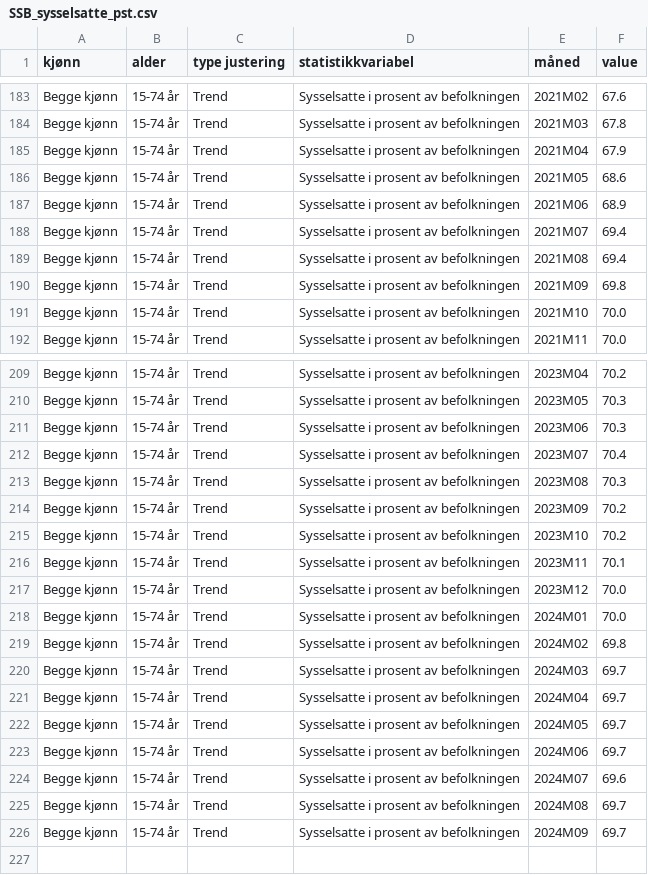
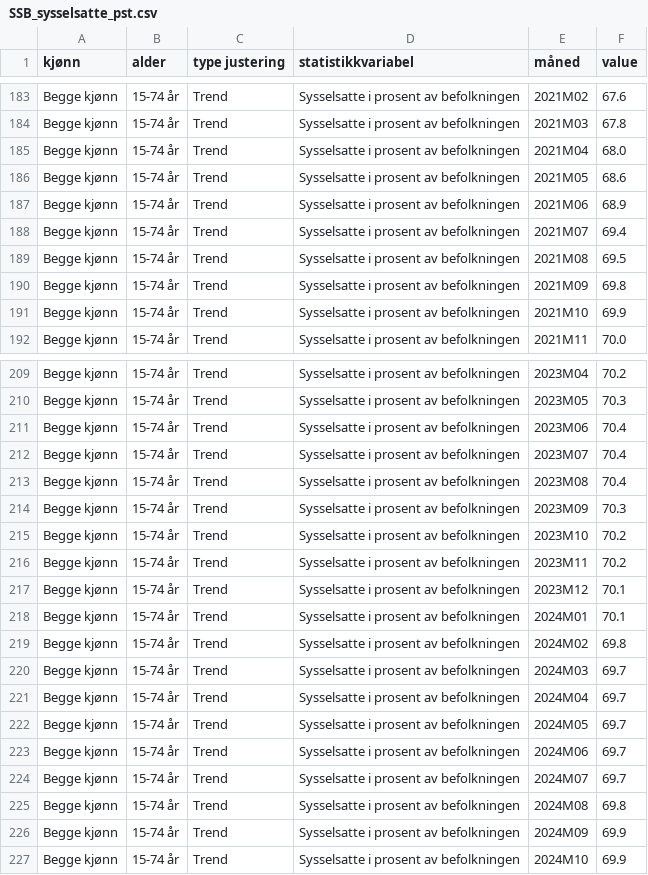
Before and after one commit to Qery-Data/NLM-Datatracker, a CSV file: data/SSB_sysselsatte_pst.csv, drawn as a sheet; only a part is shown, gaps mark what is left out; the diff covers the shown part only.

Commit message:
Latest data: 2024-12-02-06-13-52

```diff
--- a/data/SSB_sysselsatte_pst.csv
+++ b/data/SSB_sysselsatte_pst.csv
@@ -184,3 +184,3 @@ Begge kjønn,15-74 år,Trend,Sysselsatte i prosent av befolkningen,2021M02,67.6
 Begge kjønn,15-74 år,Trend,Sysselsatte i prosent av befolkningen,2021M03,67.8
-Begge kjønn,15-74 år,Trend,Sysselsatte i prosent av befolkningen,2021M04,67.9
+Begge kjønn,15-74 år,Trend,Sysselsatte i prosent av befolkningen,2021M04,68.0
 Begge kjønn,15-74 år,Trend,Sysselsatte i prosent av befolkningen,2021M05,68.6
@@ -188,5 +188,5 @@ Begge kjønn,15-74 år,Trend,Sysselsatte i prosent av befolkningen,2021M06,68.9
 Begge kjønn,15-74 år,Trend,Sysselsatte i prosent av befolkningen,2021M07,69.4
-Begge kjønn,15-74 år,Trend,Sysselsatte i prosent av befolkningen,2021M08,69.4
+Begge kjønn,15-74 år,Trend,Sysselsatte i prosent av befolkningen,2021M08,69.5
 Begge kjønn,15-74 år,Trend,Sysselsatte i prosent av befolkningen,2021M09,69.8
-Begge kjønn,15-74 år,Trend,Sysselsatte i prosent av befolkningen,2021M10,70.0
+Begge kjønn,15-74 år,Trend,Sysselsatte i prosent av befolkningen,2021M10,69.9
 Begge kjønn,15-74 år,Trend,Sysselsatte i prosent av befolkningen,2021M11,70.0
@@ -210,10 +210,10 @@ Begge kjønn,15-74 år,Trend,Sysselsatte i prosent av befolkningen,2023M04,70.2
 Begge kjønn,15-74 år,Trend,Sysselsatte i prosent av befolkningen,2023M05,70.3
-Begge kjønn,15-74 år,Trend,Sysselsatte i prosent av befolkningen,2023M06,70.3
+Begge kjønn,15-74 år,Trend,Sysselsatte i prosent av befolkningen,2023M06,70.4
 Begge kjønn,15-74 år,Trend,Sysselsatte i prosent av befolkningen,2023M07,70.4
-Begge kjønn,15-74 år,Trend,Sysselsatte i prosent av befolkningen,2023M08,70.3
-Begge kjønn,15-74 år,Trend,Sysselsatte i prosent av befolkningen,2023M09,70.2
+Begge kjønn,15-74 år,Trend,Sysselsatte i prosent av befolkningen,2023M08,70.4
+Begge kjønn,15-74 år,Trend,Sysselsatte i prosent av befolkningen,2023M09,70.3
 Begge kjønn,15-74 år,Trend,Sysselsatte i prosent av befolkningen,2023M10,70.2
-Begge kjønn,15-74 år,Trend,Sysselsatte i prosent av befolkningen,2023M11,70.1
-Begge kjønn,15-74 år,Trend,Sysselsatte i prosent av befolkningen,2023M12,70.0
-Begge kjønn,15-74 år,Trend,Sysselsatte i prosent av befolkningen,2024M01,70.0
+Begge kjønn,15-74 år,Trend,Sysselsatte i prosent av befolkningen,2023M11,70.2
+Begge kjønn,15-74 år,Trend,Sysselsatte i prosent av befolkningen,2023M12,70.1
+Begge kjønn,15-74 år,Trend,Sysselsatte i prosent av befolkningen,2024M01,70.1
 Begge kjønn,15-74 år,Trend,Sysselsatte i prosent av befolkningen,2024M02,69.8
@@ -223,4 +223,5 @@ Begge kjønn,15-74 år,Trend,Sysselsatte i prosent av befolkningen,2024M05,69.7
 Begge kjønn,15-74 år,Trend,Sysselsatte i prosent av befolkningen,2024M06,69.7
-Begge kjønn,15-74 år,Trend,Sysselsatte i prosent av befolkningen,2024M07,69.6
-Begge kjønn,15-74 år,Trend,Sysselsatte i prosent av befolkningen,2024M08,69.7
-Begge kjønn,15-74 år,Trend,Sysselsatte i prosent av befolkningen,2024M09,69.7
+Begge kjønn,15-74 år,Trend,Sysselsatte i prosent av befolkningen,2024M07,69.7
+Begge kjønn,15-74 år,Trend,Sysselsatte i prosent av befolkningen,2024M08,69.8
+Begge kjønn,15-74 år,Trend,Sysselsatte i prosent av befolkningen,2024M09,69.9
+Begge kjønn,15-74 år,Trend,Sysselsatte i prosent av befolkningen,2024M10,69.9
```
Also changed, not shown: 3 edited cells elsewhere in this file, data/SSB_jobber_naring.csv, data/SSB_jobber_naring_endring.csv, 8 other files.
